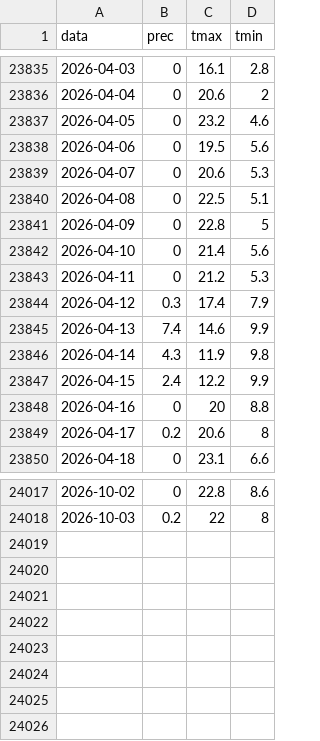
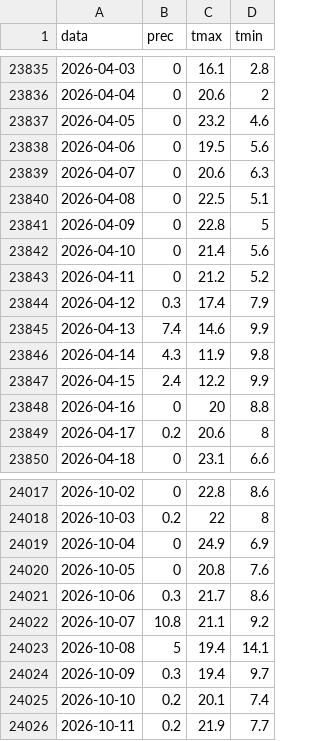
Before and after one commit to lucavarlani-max/mugello_meteoeclima, a CSV file: data/serie/firenzuola.csv, drawn as a sheet; only a part is shown, gaps mark what is left out; the diff covers the shown part only.

```diff
--- a/data/serie/firenzuola.csv
+++ b/data/serie/firenzuola.csv
@@ -23838,3 +23838,3 @@ data,prec,tmax,tmin
 2026-04-06,0,19.5,5.6
-2026-04-07,0,20.6,5.3
+2026-04-07,0,20.6,6.3
 2026-04-08,0,22.5,5.1
@@ -23842,3 +23842,3 @@ data,prec,tmax,tmin
 2026-04-10,0,21.4,5.6
-2026-04-11,0,21.2,5.3
+2026-04-11,0,21.2,5.2
 2026-04-12,0.3,17.4,7.9
@@ -24018 +24018,9 @@ data,prec,tmax,tmin
 2026-10-03,0.2,22,8
+2026-10-04,0,24.9,6.9
+2026-10-05,0,20.8,7.6
+2026-10-06,0.3,21.7,8.6
+2026-10-07,10.8,21.1,9.2
+2026-10-08,5,19.4,14.1
+2026-10-09,0.3,19.4,9.7
+2026-10-10,0.2,20.1,7.4
+2026-10-11,0.2,21.9,7.7
```
Also changed, not shown: 42 edited cells elsewhere in this file, 7 other files.
